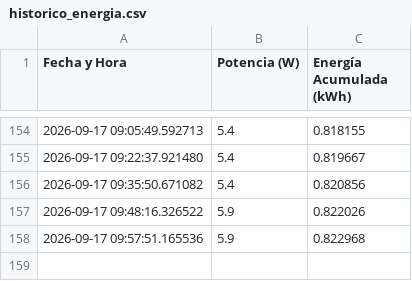
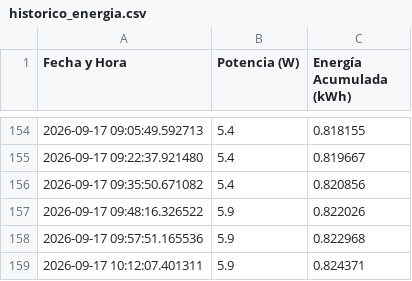
Before and after one commit to arcomisp/MonitoreoEnergia, a CSV file: historico_energia.csv, drawn as a sheet; only a part is shown, gaps mark what is left out; the diff names each change by its address in the sheet, - before the commit and + after, or states it on an @@ line.

```diff
--- a/historico_energia.csv
+++ b/historico_energia.csv
+row 159: 2026-09-17 10:12:07.401311 | 5.9 | 0.824371
```
